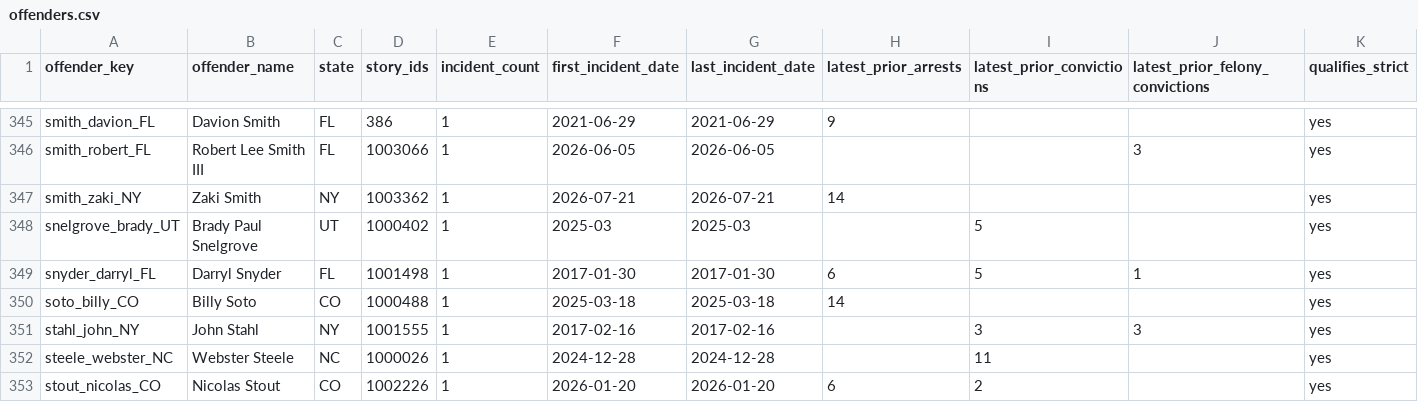
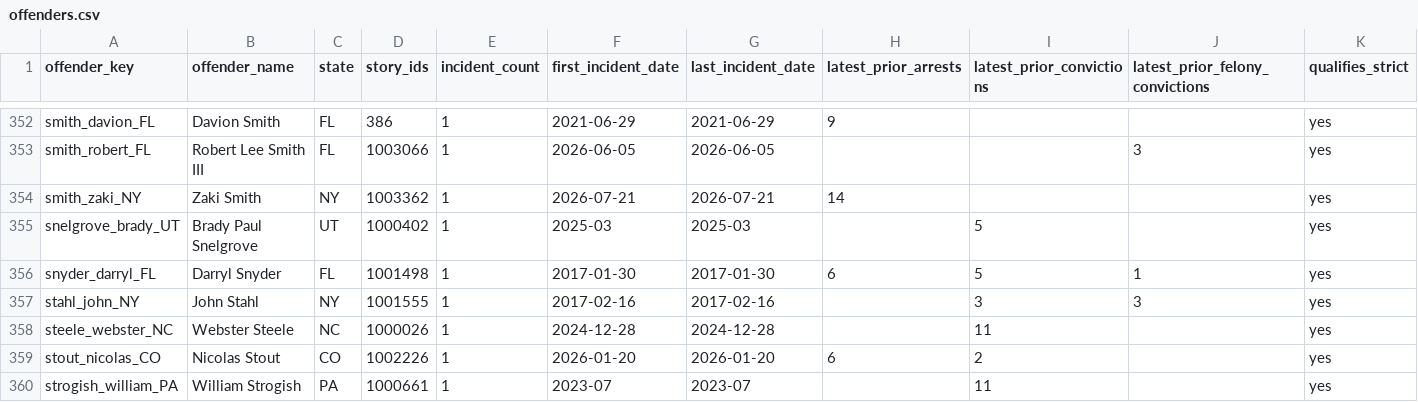
Before and after one commit to CharlesFainLehman/Underincarcerated, a CSV file: data/offenders.csv, drawn as a sheet; only a part is shown, gaps mark what is left out; the shorter side is filled out with more unchanged rows; removed rows and columns are numbered as before the commit, all else as after; the diff covers the shown part only; the diff names each change by its address in the sheet, - before the commit and + after, or states it on an @@ line.

```diff
--- a/data/offenders.csv
+++ b/data/offenders.csv
-row 350: soto_billy_CO | Billy Soto | CO | 1000488 | 1 | 2025-03-18 | 2025-03-18 | 14 |  |  | yes
```
Also changed, not shown: 9 added rows and 2 removed rows elsewhere in this file, data/removed.csv, site/offenders.csv, 10 other files.
